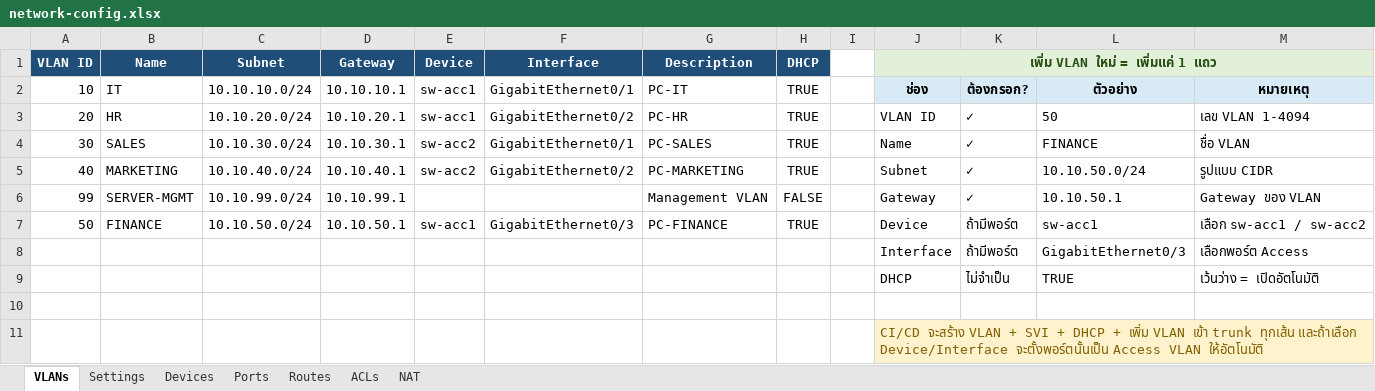
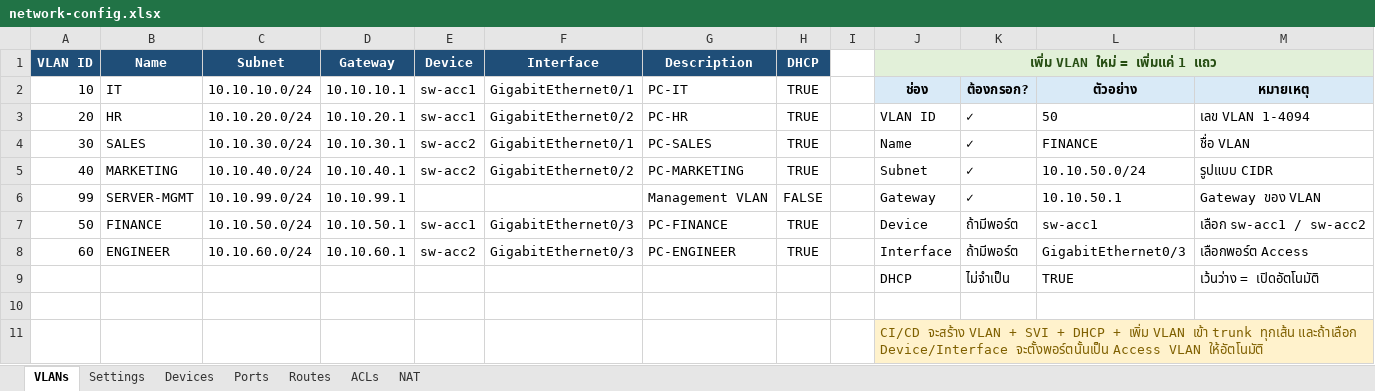
Before and after one commit to getzaa456/netdevops-project, an Excel workbook: network-config.xlsx, sheet VLANs, drawn as a sheet; values as stored, in another font and other column widths than the file's, no borders; table styles not drawn; removed rows and columns are numbered as before the commit, all else as after; the diff names each change by its address in the sheet, - before the commit and + after, or states it on an @@ line.

Commit message:
re-add vlan 60

```diff
--- a/network-config.xlsx (sheet VLANs)
+++ b/network-config.xlsx (sheet VLANs)
-row 8:  |  |  |  |  |  |  |  |  | Interface | ถ้ามีพอร์ต | GigabitEthernet0/3 | เลือกพอร์ต Access
+row 8: 60 | ENGINEER | 10.10.60.0/24 | 10.10.60.1 | sw-acc2 | GigabitEthernet0/3 | PC-ENGINEER | TRUE |  | Interface | ถ้ามีพอร์ต | GigabitEthernet0/3 | เลือกพอร์ต Access
```
Also changed, not shown: 1 other file.
